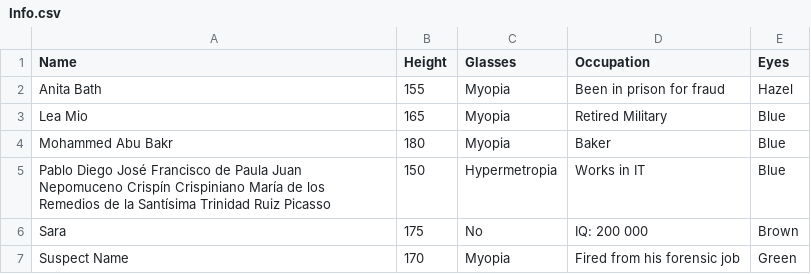
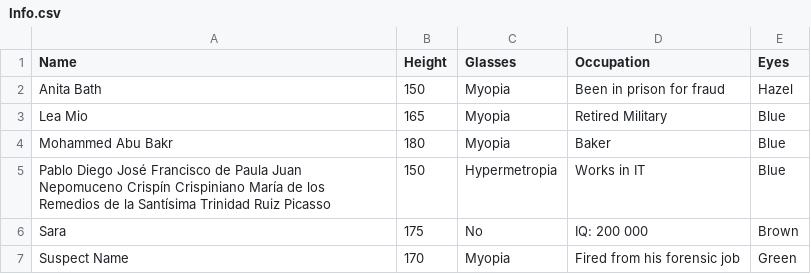
Before and after one commit to adinashby-vanier-college/integrative-project-in-csm-project-teamname, a CSV file: Deliverable 3/Part 3/TheUnknownVariable/src/main/resources/Info.csv, drawn as a sheet.

Commit message:
changed anita bath height

```diff
--- a/Deliverable 3/Part 3/TheUnknownVariable/src/main/resources/Info.csv
+++ b/Deliverable 3/Part 3/TheUnknownVariable/src/main/resources/Info.csv
@@ -1,3 +1,3 @@
 Name,Height,Glasses,Occupation,Eyes
-Anita Bath,155,Myopia,Been in prison for fraud,Hazel
+Anita Bath,150,Myopia,Been in prison for fraud,Hazel
 Lea Mio,165,Myopia,Retired Military,Blue
```
